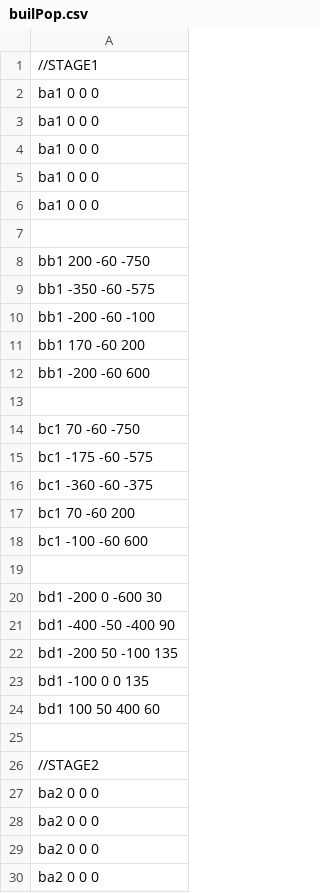
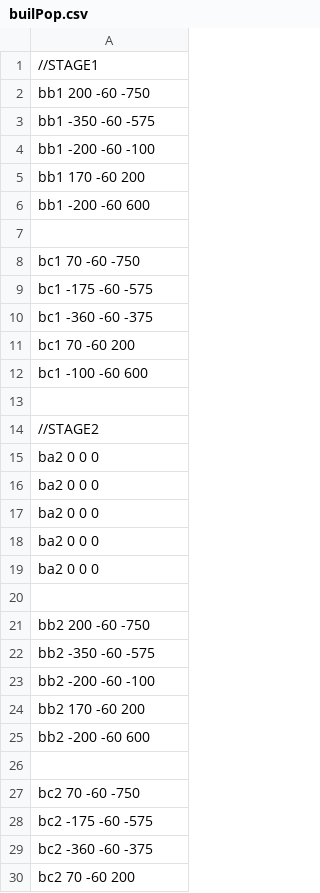
Before and after one commit to YamashitaTubasa/3123_4month, a CSV file: Resources/csv/builPop.csv, drawn as a sheet; only a part is shown; the shorter side is filled out with more unchanged rows; the diff names each change by its address in the sheet, - before the commit and + after, or states it on an @@ line.

```diff
--- a/Resources/csv/builPop.csv
+++ b/Resources/csv/builPop.csv
-row 2: ba1 0 0 0
-row 3: ba1 0 0 0
-row 4: ba1 0 0 0
-row 5: ba1 0 0 0
-row 6: ba1 0 0 0
-row 7: (empty)
-row 19: (empty)
-row 20: bd1 -200 0 -600 30
-row 21: bd1 -400 -50 -400 90
-row 22: bd1 -200 50 -100 135
-row 23: bd1 -100 0 0 135
-row 24: bd1 100 50 400 60
```
Also changed, not shown: Resources/csv/enemyPop.csv, 7 other files.
